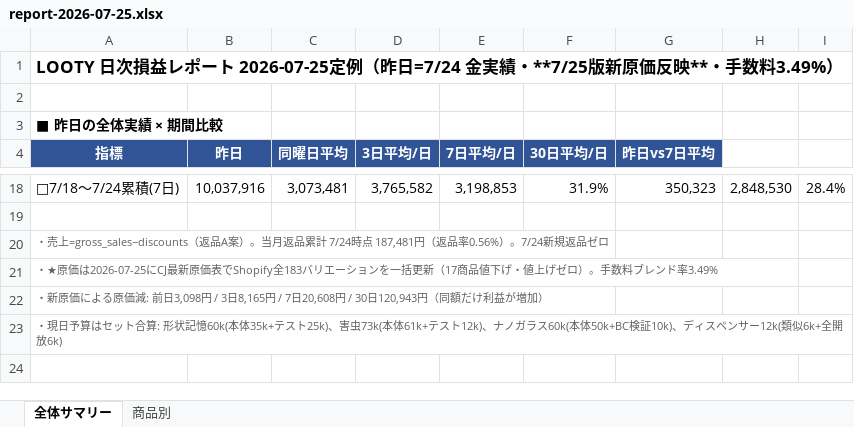
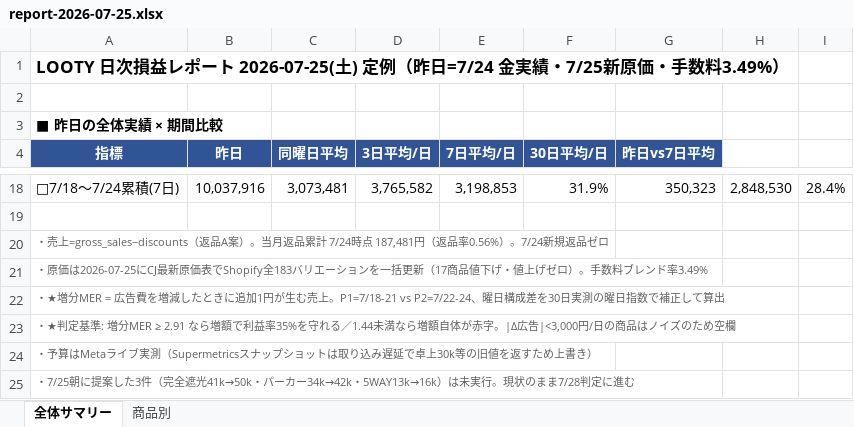
Before and after one commit to finracofficial-cmd/LOOana, an Excel workbook: data/reports/report-2026-07-25.xlsx, sheet 全体サマリー, drawn as a sheet; only a part is shown, gaps mark what is left out; values as stored, in another font and other column widths than the file's, no borders; the diff names each change by its address in the sheet, - before the commit and + after, or states it on an @@ line.

```diff
--- a/data/reports/report-2026-07-25.xlsx (sheet 全体サマリー)
+++ b/data/reports/report-2026-07-25.xlsx (sheet 全体サマリー)
-A1 (指標): …ポート 2026-07-25定例（昨日=7/24 金実績・**7/25版新原価反映**・手数料…
+A1 (指標): …ポート 2026-07-25(土) 定例（昨日=7/24 金実績・7/25新原価・手数料…
-A21 (指標): ・★原価は2026-07-25…
+A21 (指標): ・原価は2026-07-25…
-A22 (指標): ・新原価による原価減: 前日3,098円 / 3日8,165円 / 7日20,608円 / 30日120,943円（同額だけ利益が増加）
+A22 (指標): ・★増分MER = 広告費を増減したときに追加1円が生む売上。P1=7/18-21 vs P2=7/22-24、曜日構成差を30日実測の曜日指数で補正して算出
-A23 (指標): ・現日予算はセット合算: 形状記憶60k(本体35k+テスト25k)、害虫73k(本体61k+テスト12k)、ナノガラス60k(本体50k+BC検証10k)、ディスペンサー12k(類似6k+全開放6k)
+A23 (指標): ・★判定基準: 増分MER ≥ 2.91 なら増額で利益率35%を守れる／1.44未満なら増額自体が赤字。|Δ広告|<3,000円/日の商品はノイズのため空欄
+row 24: ・予算はMetaライブ実測（Supermetricsスナップショットは取り込み遅延で卓上30k等の旧値を返すため上書き）
+row 25: ・7/25朝に提案した3件（完全遮光41k→50k・パーカー34k→42k・5WAY13k→16k）は未実行。現状のまま7/28判定に進む
```
Also changed, not shown: sheet 商品別, 3 other files.
